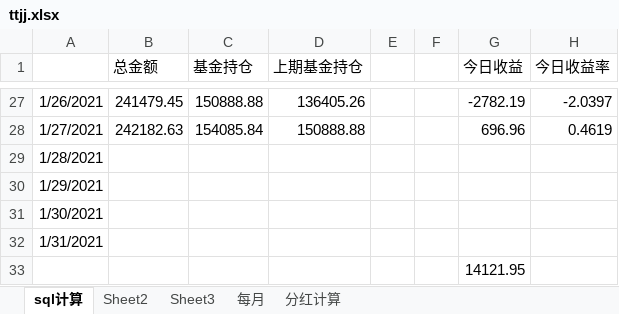
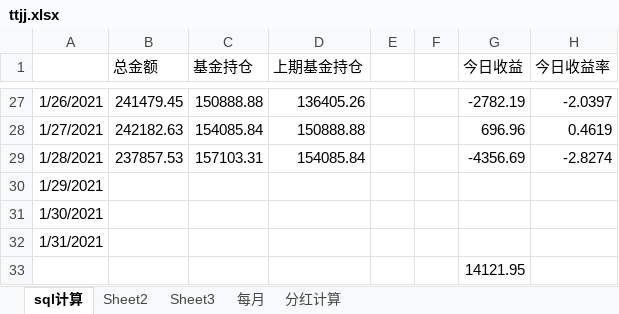
Before and after one commit to czl315/ttjj, an Excel workbook: src/main/java/ttjj/doc/ttjj.xlsx, sheet sql计算, drawn as a sheet; only a part is shown, gaps mark what is left out; values as stored, in another font and other column widths than the file's, no borders; removed rows and columns are numbered as before the commit, all else as after; the diff names each change by its address in the sheet, - before the commit and + after, or states it on an @@ line.

```diff
--- a/src/main/java/ttjj/doc/ttjj.xlsx (sheet sql计算)
+++ b/src/main/java/ttjj/doc/ttjj.xlsx (sheet sql计算)
-row 29: 1/28/2021
+row 29: 1/28/2021 | 237857.53 | 157103.31 | 154085.84 |  |  | -4356.69 | -2.8274
```
Also changed, not shown: 3 other files.
